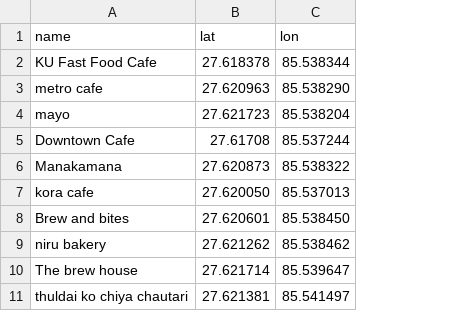
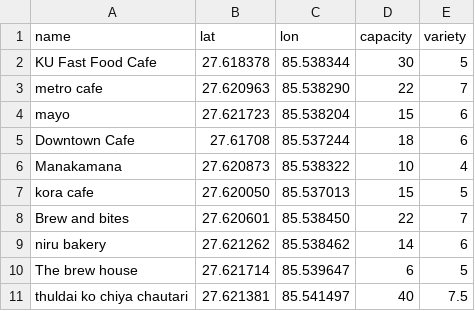
Before and after one commit to Ayush756/LVL, a CSV file: api/comp_data.csv, drawn as a sheet; the diff names each change by its address in the sheet, - before the commit and + after, or states it on an @@ line.

```diff
--- a/api/comp_data.csv
+++ b/api/comp_data.csv
+column D (capacity), rows 2-11: 30 | 22 | 15 | 18 | 10 | 15 | 22 | 14 | 6 | 40
+column E (variety), rows 2-11: 5 | 7 | 6 | 6 | 4 | 5 | 7 | 6 | 5 | 7.5
```
Also changed, not shown: 9 other files.
